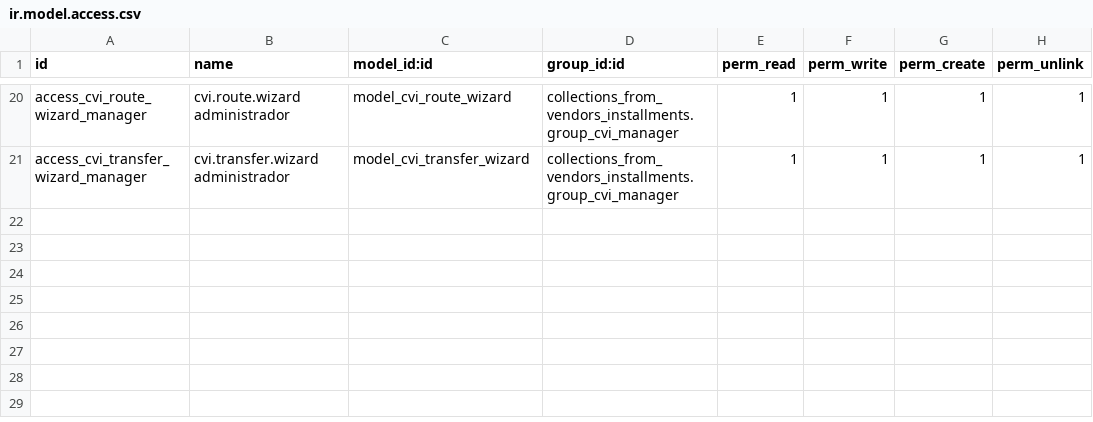
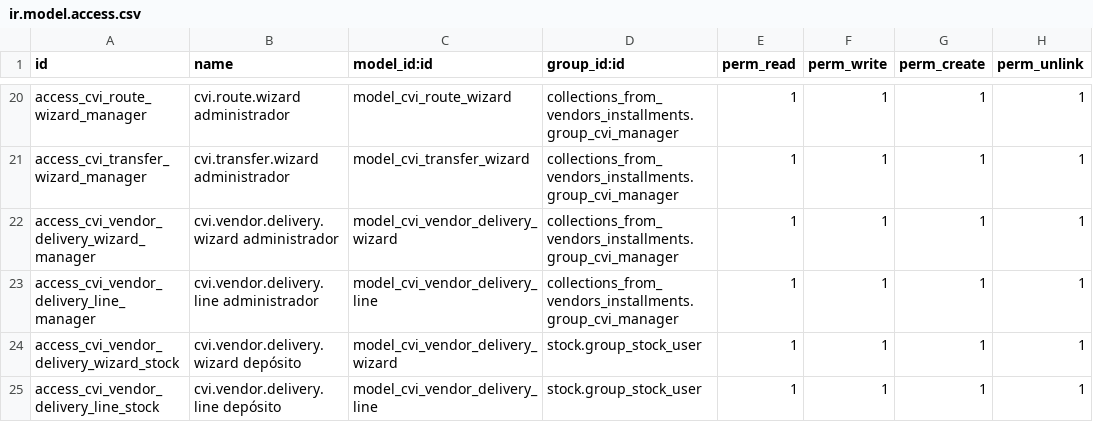
Before and after one commit to alexisnpavlik/prometeo-odoo-modules, a CSV file: collections_from_vendors_installments/security/ir.model.access.csv, drawn as a sheet; only a part is shown, gaps mark what is left out; the diff names each change by its address in the sheet, - before the commit and + after, or states it on an @@ line.

Commit message:
feat(collections_from_vendors_installments): ubicación por vendedor, entrega y devolución de mercadería

```diff
--- a/collections_from_vendors_installments/security/ir.model.access.csv
+++ b/collections_from_vendors_installments/security/ir.model.access.csv
+row 22: access_cvi_vendor_delivery_wizard_manager | cvi.vendor.delivery.wizard administrador | model_cvi_vendor_delivery_wizard | collections_from_vendors_installments.group_cvi_manager | 1 | 1 | 1 | 1
+row 23: access_cvi_vendor_delivery_line_manager | cvi.vendor.delivery.line administrador | model_cvi_vendor_delivery_line | collections_from_vendors_installments.group_cvi_manager | 1 | 1 | 1 | 1
+row 24: access_cvi_vendor_delivery_wizard_stock | cvi.vendor.delivery.wizard depósito | model_cvi_vendor_delivery_wizard | stock.group_stock_user | 1 | 1 | 1 | 1
+row 25: access_cvi_vendor_delivery_line_stock | cvi.vendor.delivery.line depósito | model_cvi_vendor_delivery_line | stock.group_stock_user | 1 | 1 | 1 | 1
```
Also changed, not shown: 9 other files.
